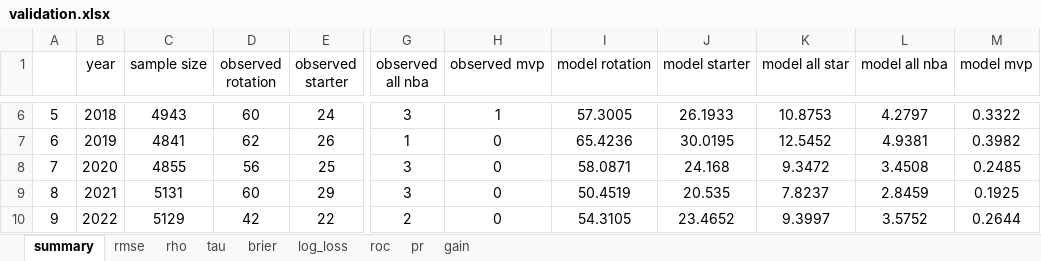
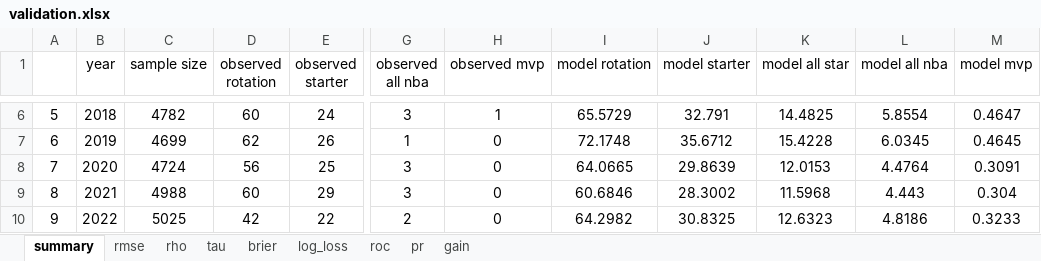
Before and after one commit to Uttam2007110/NBA-Draft-Model-Dashboard, an Excel workbook: validation.xlsx, sheet summary, drawn as a sheet; only a part is shown, gaps mark what is left out; values as stored, in another font and other column widths than the file's, no borders; the diff covers the shown part only; the diff names each change by its address in the sheet, - before the commit and + after, or states it on an @@ line.

```diff
--- a/validation.xlsx (sheet summary)
+++ b/validation.xlsx (sheet summary)
-C6 (sample size): 4943
+C6 (sample size): 4782
-I6 (model rotation): 57.3005
+I6 (model rotation): 65.5729
-J6 (model starter): 26.1933
+J6 (model starter): 32.791
-K6 (model all star): 10.8753
+K6 (model all star): 14.4825
-L6 (model all nba): 4.2797
+L6 (model all nba): 5.8554
-M6 (model mvp): 0.3322
+M6 (model mvp): 0.4647
-C7 (sample size): 4841
+C7 (sample size): 4699
-I7 (model rotation): 65.4236
+I7 (model rotation): 72.1748
-J7 (model starter): 30.0195
+J7 (model starter): 35.6712
-K7 (model all star): 12.5452
+K7 (model all star): 15.4228
-L7 (model all nba): 4.9381
+L7 (model all nba): 6.0345
-M7 (model mvp): 0.3982
+M7 (model mvp): 0.4645
-C8 (sample size): 4855
+C8 (sample size): 4724
-I8 (model rotation): 58.0871
+I8 (model rotation): 64.0665
-J8 (model starter): 24.168
+J8 (model starter): 29.8639
-K8 (model all star): 9.3472
+K8 (model all star): 12.0153
-L8 (model all nba): 3.4508
+L8 (model all nba): 4.4764
-M8 (model mvp): 0.2485
+M8 (model mvp): 0.3091
-C9 (sample size): 5131
+C9 (sample size): 4988
-I9 (model rotation): 50.4519
+I9 (model rotation): 60.6846
-J9 (model starter): 20.535
+J9 (model starter): 28.3002
-K9 (model all star): 7.8237
+K9 (model all star): 11.5968
-L9 (model all nba): 2.8459
+L9 (model all nba): 4.443
-M9 (model mvp): 0.1925
+M9 (model mvp): 0.304
-C10 (sample size): 5129
+C10 (sample size): 5025
-I10 (model rotation): 54.3105
+I10 (model rotation): 64.2982
-J10 (model starter): 23.4652
+J10 (model starter): 30.8325
-K10 (model all star): 9.3997
+K10 (model all star): 12.6323
-L10 (model all nba): 3.5752
+L10 (model all nba): 4.8186
-M10 (model mvp): 0.2644
+M10 (model mvp): 0.3233
```
Also changed, not shown: 47 edited cells elsewhere in this sheet, sheet brier, sheet gain, sheet log_loss, sheet roc, sheet pr, sheet rho, 2 more sheets, 1 other file.
